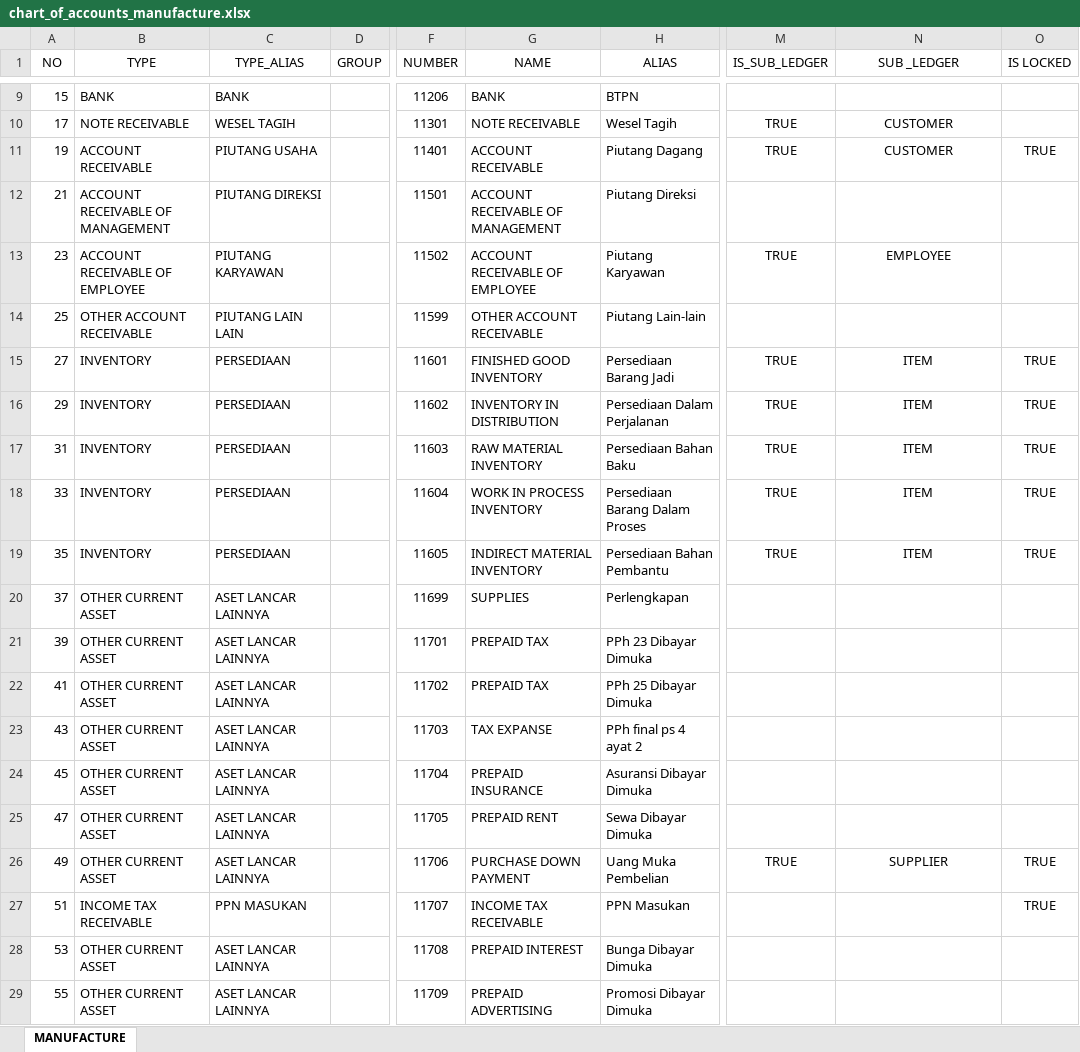
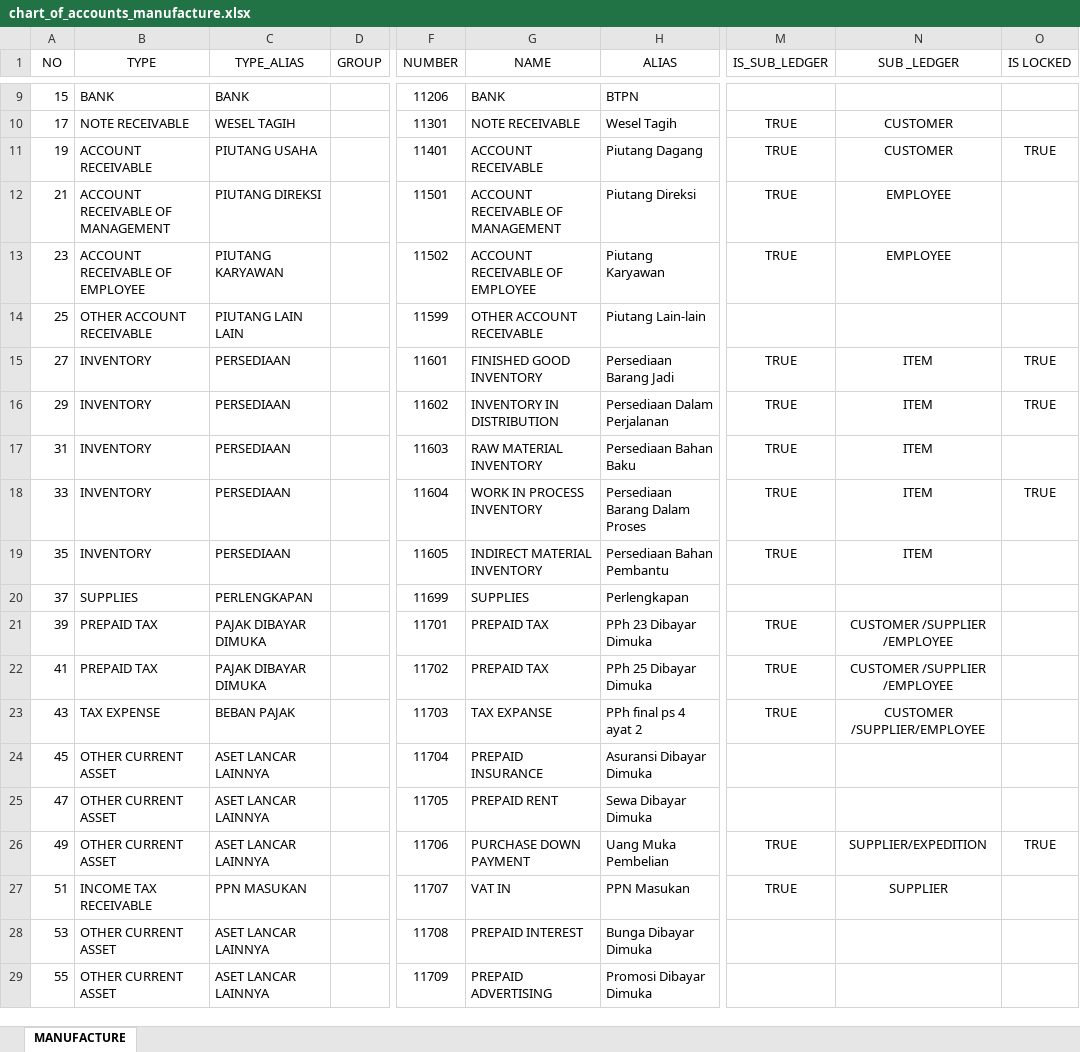
Before and after one commit to point-red/point, an Excel workbook: storage/template/chart_of_accounts_manufacture.xlsx, sheet MANUFACTURE, drawn as a sheet; only a part is shown, gaps mark what is left out; values as stored, in another font and other column widths than the file's, no borders; the diff covers the shown part only; the diff names each change by its address in the sheet, - before the commit and + after, or states it on an @@ line.

```diff
--- a/storage/template/chart_of_accounts_manufacture.xlsx (sheet MANUFACTURE)
+++ b/storage/template/chart_of_accounts_manufacture.xlsx (sheet MANUFACTURE)
-M12 (IS_SUB_LEDGER): (empty)
+M12 (IS_SUB_LEDGER): TRUE
-N12 (SUB _LEDGER): (empty)
+N12 (SUB _LEDGER): EMPLOYEE
-O17 (IS LOCKED): TRUE
+O17 (IS LOCKED): (empty)
-O19 (IS LOCKED): TRUE
+O19 (IS LOCKED): (empty)
-B20 (TYPE): OTHER CURRENT ASSET
+B20 (TYPE): SUPPLIES
-C20 (TYPE_ALIAS): ASET LANCAR LAINNYA
+C20 (TYPE_ALIAS): PERLENGKAPAN
-B21:B22 (TYPE): OTHER CURRENT ASSET
+B21:B22 (TYPE): PREPAID TAX
-C21:C22 (TYPE_ALIAS): ASET LANCAR LAINNYA
+C21:C22 (TYPE_ALIAS): PAJAK DIBAYAR DIMUKA
-M21:M23 (IS_SUB_LEDGER): (empty)
+M21:M23 (IS_SUB_LEDGER): TRUE
-N21:N22 (SUB _LEDGER): (empty)
+N21:N22 (SUB _LEDGER): CUSTOMER /SUPPLIER /EMPLOYEE
-B23 (TYPE): OTHER CURRENT ASSET
+B23 (TYPE): TAX EXPENSE
-C23 (TYPE_ALIAS): ASET LANCAR LAINNYA
+C23 (TYPE_ALIAS): BEBAN PAJAK
-N23 (SUB _LEDGER): (empty)
+N23 (SUB _LEDGER): CUSTOMER /SUPPLIER/EMPLOYEE
-N26 (SUB _LEDGER): SUPPLIER
+N26 (SUB _LEDGER): SUPPLIER/EXPEDITION
-G27 (NAME): INCOME TAX RECEIVABLE
+G27 (NAME): VAT IN
-M27 (IS_SUB_LEDGER): (empty)
+M27 (IS_SUB_LEDGER): TRUE
-N27 (SUB _LEDGER): (empty)
+N27 (SUB _LEDGER): SUPPLIER
-O27 (IS LOCKED): TRUE
+O27 (IS LOCKED): (empty)
```
Also changed, not shown: 3 removed rows, 33 edited cells and cell formats elsewhere in this sheet, 6 other files.
